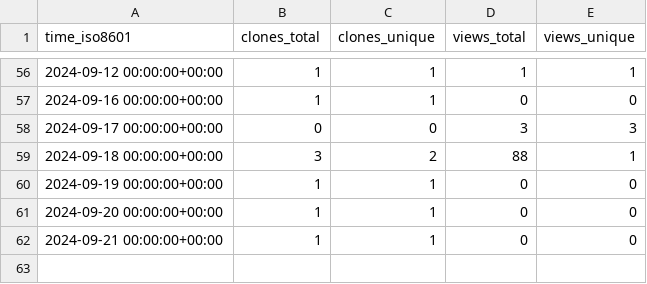
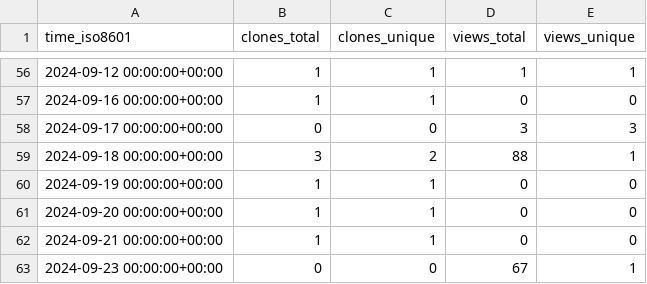
Before and after one commit to demichie/OpenPDAC-11, a CSV file: demichie/OpenPDAC-11/ghrs-data/views_clones_aggregate.csv, drawn as a sheet; only a part is shown, gaps mark what is left out; the diff names each change by its address in the sheet, - before the commit and + after, or states it on an @@ line.

```diff
--- a/demichie/OpenPDAC-11/ghrs-data/views_clones_aggregate.csv
+++ b/demichie/OpenPDAC-11/ghrs-data/views_clones_aggregate.csv
+row 63: 2024-09-23 00:00:00+00:00 | 0 | 0 | 67 | 1
```
Also changed, not shown: 1 other file.
